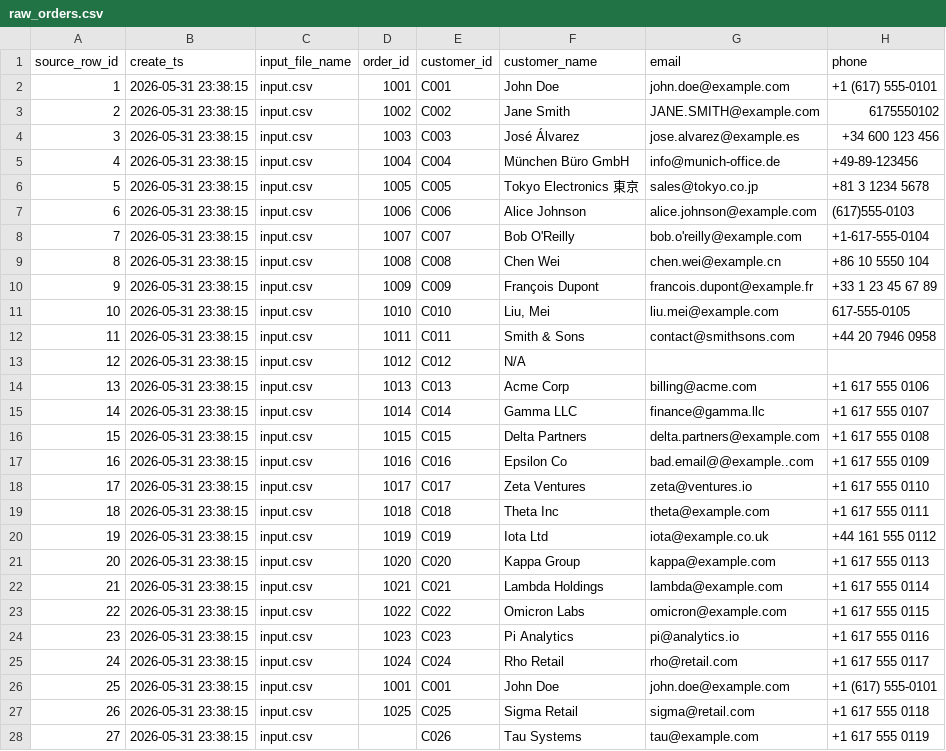
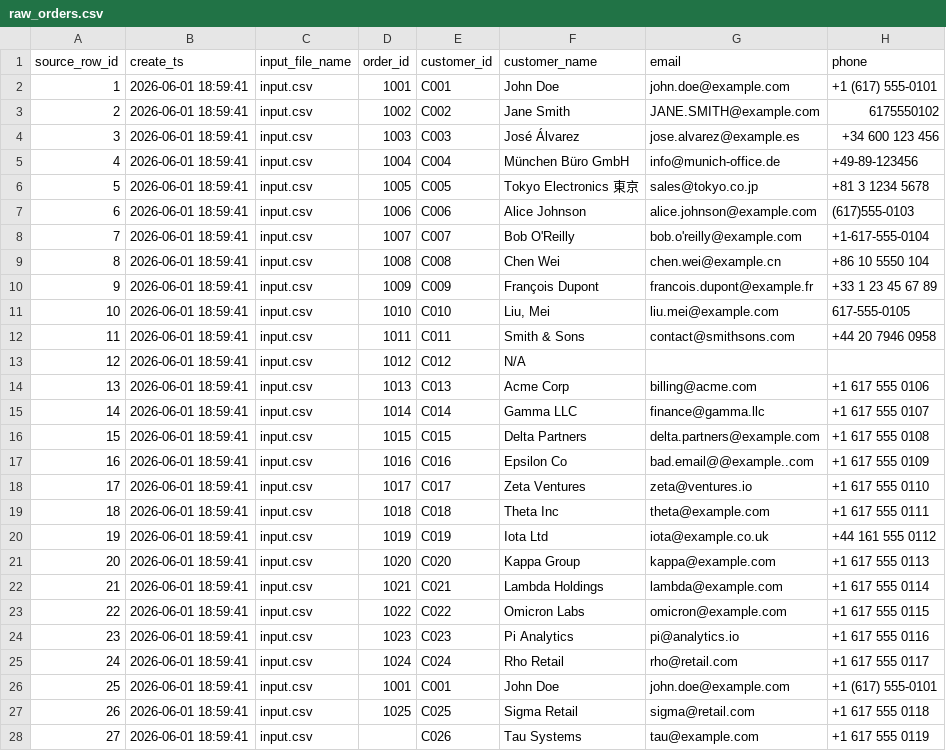
Before and after one commit to susmitha109/de-take-home-assignment, a CSV file: data/raw_orders.csv, drawn as a sheet; only a part is shown; the diff covers the shown part only; the diff names each change by its address in the sheet, - before the commit and + after, or states it on an @@ line.

```diff
--- a/data/raw_orders.csv
+++ b/data/raw_orders.csv
-B2:B28 (create_ts): 2026-05-31 23:38:15
+B2:B28 (create_ts): 2026-06-01 18:59:41
```
Also changed, not shown: 4 edited cells elsewhere in this file, data/rejected_orders.csv, data/stage_orders.csv, 1 other file.
